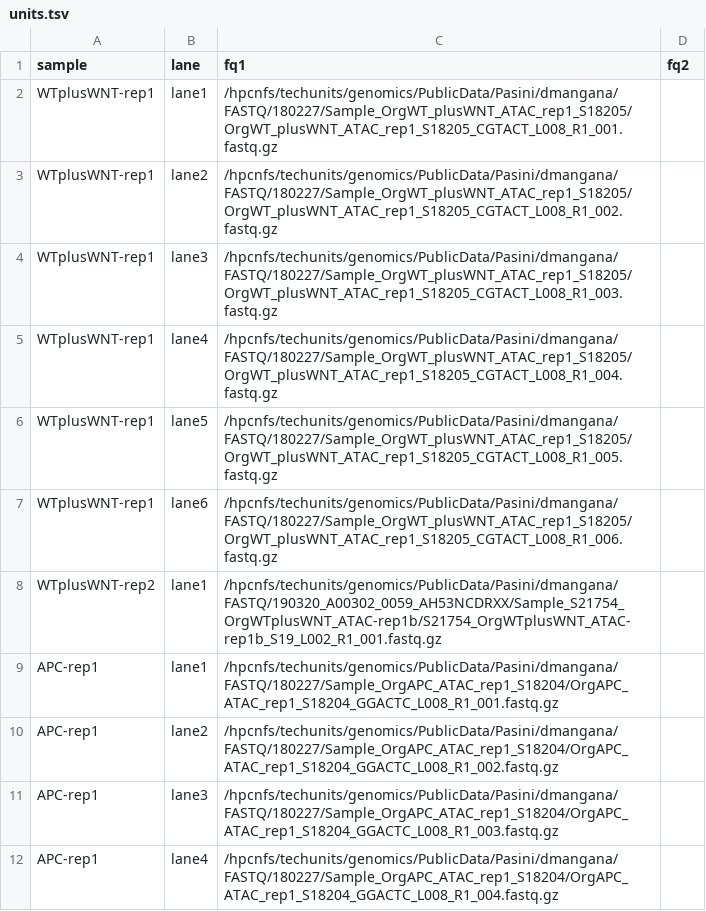
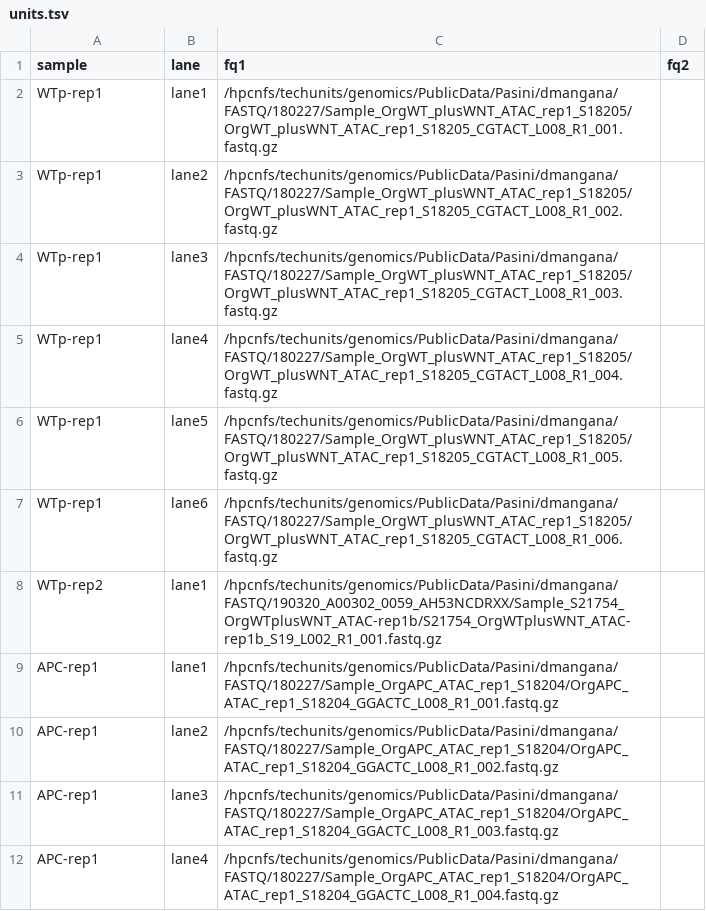
Before and after one commit to amitjavilaventura/ATACseq-snakemake, a TSV file: configuration/units.tsv, drawn as a sheet; only a part is shown.

```diff
--- a/configuration/units.tsv
+++ b/configuration/units.tsv
@@ -1,9 +1,9 @@
 sample	lane	fq1	fq2
-WTplusWNT-rep1	lane1	/hpcnfs/techunits/genomics/PublicData/Pasini/dmangana/FASTQ/180227/Sample_OrgWT_plusWNT_ATAC_rep1_S18205/OrgWT_plusWNT_ATAC_rep1_S18205_CGTACT_L008_R1_001.fastq.gz	
-WTplusWNT-rep1	lane2	/hpcnfs/techunits/genomics/PublicData/Pasini/dmangana/FASTQ/180227/Sample_OrgWT_plusWNT_ATAC_rep1_S18205/OrgWT_plusWNT_ATAC_rep1_S18205_CGTACT_L008_R1_002.fastq.gz	
-WTplusWNT-rep1	lane3	/hpcnfs/techunits/genomics/PublicData/Pasini/dmangana/FASTQ/180227/Sample_OrgWT_plusWNT_ATAC_rep1_S18205/OrgWT_plusWNT_ATAC_rep1_S18205_CGTACT_L008_R1_003.fastq.gz	
-WTplusWNT-rep1	lane4	/hpcnfs/techunits/genomics/PublicData/Pasini/dmangana/FASTQ/180227/Sample_OrgWT_plusWNT_ATAC_rep1_S18205/OrgWT_plusWNT_ATAC_rep1_S18205_CGTACT_L008_R1_004.fastq.gz	
-WTplusWNT-rep1	lane5	/hpcnfs/techunits/genomics/PublicData/Pasini/dmangana/FASTQ/180227/Sample_OrgWT_plusWNT_ATAC_rep1_S18205/OrgWT_plusWNT_ATAC_rep1_S18205_CGTACT_L008_R1_005.fastq.gz	
-WTplusWNT-rep1	lane6	/hpcnfs/techunits/genomics/PublicData/Pasini/dmangana/FASTQ/180227/Sample_OrgWT_plusWNT_ATAC_rep1_S18205/OrgWT_plusWNT_ATAC_rep1_S18205_CGTACT_L008_R1_006.fastq.gz	
-WTplusWNT-rep2	lane1	/hpcnfs/techunits/genomics/PublicData/Pasini/dmangana/FASTQ/190320_A00302_0059_AH53NCDRXX/Sample_S21754_OrgWTplusWNT_ATAC-rep1b/S21754_OrgWTplusWNT_ATAC-rep1b_S19_L002_R1_001.fastq.gz	
+WTp-rep1	lane1	/hpcnfs/techunits/genomics/PublicData/Pasini/dmangana/FASTQ/180227/Sample_OrgWT_plusWNT_ATAC_rep1_S18205/OrgWT_plusWNT_ATAC_rep1_S18205_CGTACT_L008_R1_001.fastq.gz	
+WTp-rep1	lane2	/hpcnfs/techunits/genomics/PublicData/Pasini/dmangana/FASTQ/180227/Sample_OrgWT_plusWNT_ATAC_rep1_S18205/OrgWT_plusWNT_ATAC_rep1_S18205_CGTACT_L008_R1_002.fastq.gz	
+WTp-rep1	lane3	/hpcnfs/techunits/genomics/PublicData/Pasini/dmangana/FASTQ/180227/Sample_OrgWT_plusWNT_ATAC_rep1_S18205/OrgWT_plusWNT_ATAC_rep1_S18205_CGTACT_L008_R1_003.fastq.gz	
+WTp-rep1	lane4	/hpcnfs/techunits/genomics/PublicData/Pasini/dmangana/FASTQ/180227/Sample_OrgWT_plusWNT_ATAC_rep1_S18205/OrgWT_plusWNT_ATAC_rep1_S18205_CGTACT_L008_R1_004.fastq.gz	
+WTp-rep1	lane5	/hpcnfs/techunits/genomics/PublicData/Pasini/dmangana/FASTQ/180227/Sample_OrgWT_plusWNT_ATAC_rep1_S18205/OrgWT_plusWNT_ATAC_rep1_S18205_CGTACT_L008_R1_005.fastq.gz	
+WTp-rep1	lane6	/hpcnfs/techunits/genomics/PublicData/Pasini/dmangana/FASTQ/180227/Sample_OrgWT_plusWNT_ATAC_rep1_S18205/OrgWT_plusWNT_ATAC_rep1_S18205_CGTACT_L008_R1_006.fastq.gz	
+WTp-rep2	lane1	/hpcnfs/techunits/genomics/PublicData/Pasini/dmangana/FASTQ/190320_A00302_0059_AH53NCDRXX/Sample_S21754_OrgWTplusWNT_ATAC-rep1b/S21754_OrgWTplusWNT_ATAC-rep1b_S19_L002_R1_001.fastq.gz	
 APC-rep1	lane1	/hpcnfs/techunits/genomics/PublicData/Pasini/dmangana/FASTQ/180227/Sample_OrgAPC_ATAC_rep1_S18204/OrgAPC_ATAC_rep1_S18204_GGACTC_L008_R1_001.fastq.gz	
```
Also changed, not shown: configuration/samples.tsv, 12 other files.
